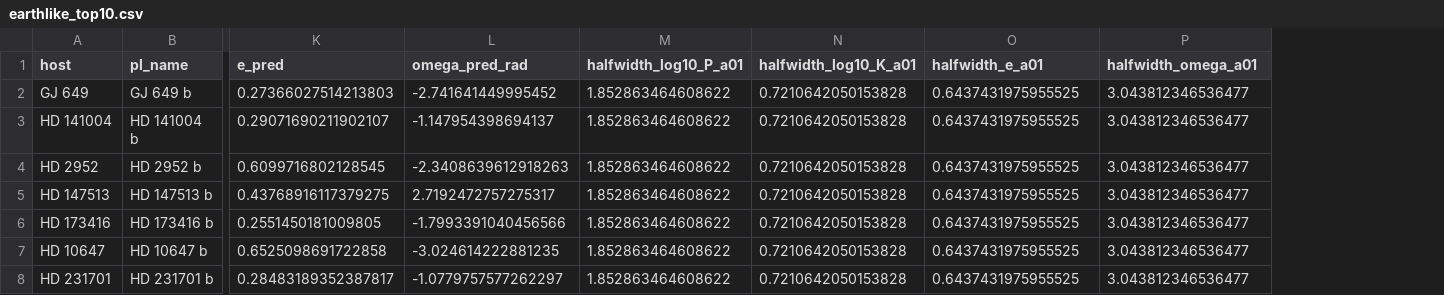
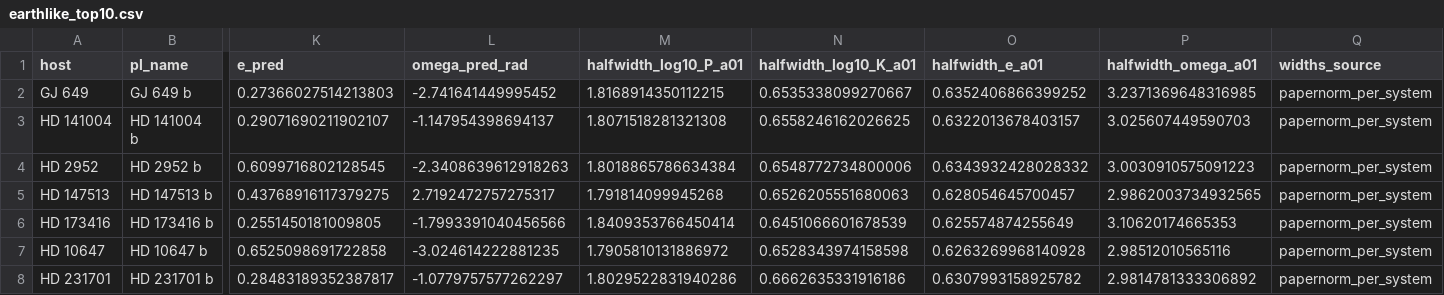
Before and after one commit to George-Pulickan/rv-ml, a CSV file: figures/paper/earthlike_top10.csv, drawn as a sheet; only a part is shown, gaps mark what is left out; the diff covers the shown part only; the diff names each change by its address in the sheet, - before the commit and + after, or states it on an @@ line.

```diff
--- a/figures/paper/earthlike_top10.csv
+++ b/figures/paper/earthlike_top10.csv
+column Q (widths_source), rows 2-8: all papernorm_per_system
-M2 (halfwidth_log10_P_a01): 1.852863464608622
+M2 (halfwidth_log10_P_a01): 1.8168914350112215
-N2 (halfwidth_log10_K_a01): 0.7210642050153828
+N2 (halfwidth_log10_K_a01): 0.6535338099270667
-O2 (halfwidth_e_a01): 0.6437431975955525
+O2 (halfwidth_e_a01): 0.6352406866399252
-P2 (halfwidth_omega_a01): 3.043812346536477
+P2 (halfwidth_omega_a01): 3.2371369648316985
-M3 (halfwidth_log10_P_a01): 1.852863464608622
+M3 (halfwidth_log10_P_a01): 1.8071518281321308
-N3 (halfwidth_log10_K_a01): 0.7210642050153828
+N3 (halfwidth_log10_K_a01): 0.6558246162026625
-O3 (halfwidth_e_a01): 0.6437431975955525
+O3 (halfwidth_e_a01): 0.6322013678403157
-P3 (halfwidth_omega_a01): 3.043812346536477
+P3 (halfwidth_omega_a01): 3.025607449590703
-M4 (halfwidth_log10_P_a01): 1.852863464608622
+M4 (halfwidth_log10_P_a01): 1.8018865786634384
-N4 (halfwidth_log10_K_a01): 0.7210642050153828
+N4 (halfwidth_log10_K_a01): 0.6548772734800006
-O4 (halfwidth_e_a01): 0.6437431975955525
+O4 (halfwidth_e_a01): 0.6343932428028332
-P4 (halfwidth_omega_a01): 3.043812346536477
+P4 (halfwidth_omega_a01): 3.0030910575091223
-M5 (halfwidth_log10_P_a01): 1.852863464608622
+M5 (halfwidth_log10_P_a01): 1.791814099945268
-N5 (halfwidth_log10_K_a01): 0.7210642050153828
+N5 (halfwidth_log10_K_a01): 0.6526205551680063
-O5 (halfwidth_e_a01): 0.6437431975955525
+O5 (halfwidth_e_a01): 0.628054645700457
-P5 (halfwidth_omega_a01): 3.043812346536477
+P5 (halfwidth_omega_a01): 2.9862003734932565
-M6 (halfwidth_log10_P_a01): 1.852863464608622
+M6 (halfwidth_log10_P_a01): 1.8409353766450414
-N6 (halfwidth_log10_K_a01): 0.7210642050153828
+N6 (halfwidth_log10_K_a01): 0.6451066601678539
-O6 (halfwidth_e_a01): 0.6437431975955525
+O6 (halfwidth_e_a01): 0.625574874255649
-P6 (halfwidth_omega_a01): 3.043812346536477
+P6 (halfwidth_omega_a01): 3.10620174665353
-M7 (halfwidth_log10_P_a01): 1.852863464608622
+M7 (halfwidth_log10_P_a01): 1.7905810131886972
-N7 (halfwidth_log10_K_a01): 0.7210642050153828
+N7 (halfwidth_log10_K_a01): 0.6528343974158598
-O7 (halfwidth_e_a01): 0.6437431975955525
+O7 (halfwidth_e_a01): 0.6263269968140928
-P7 (halfwidth_omega_a01): 3.043812346536477
+P7 (halfwidth_omega_a01): 2.98512010565116
-M8 (halfwidth_log10_P_a01): 1.852863464608622
+M8 (halfwidth_log10_P_a01): 1.8029522831940286
-N8 (halfwidth_log10_K_a01): 0.7210642050153828
+N8 (halfwidth_log10_K_a01): 0.6662635331916186
-O8 (halfwidth_e_a01): 0.6437431975955525
+O8 (halfwidth_e_a01): 0.6307993158925782
-P8 (halfwidth_omega_a01): 3.043812346536477
+P8 (halfwidth_omega_a01): 2.9814781333306892
```
Also changed, not shown: 12 edited cells elsewhere in this file, 20 other files.
